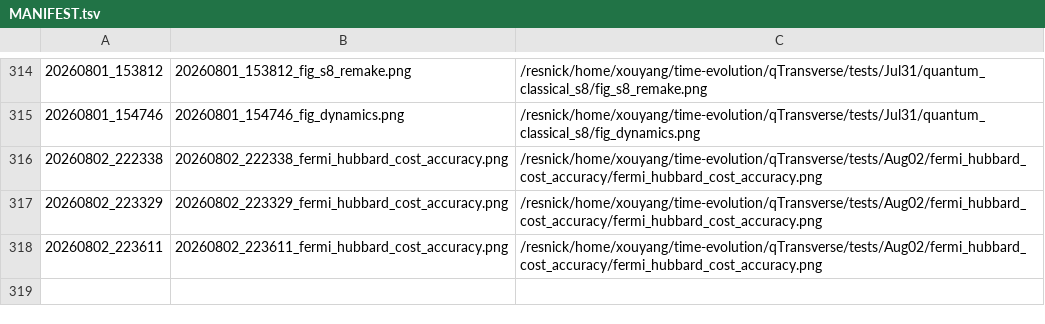
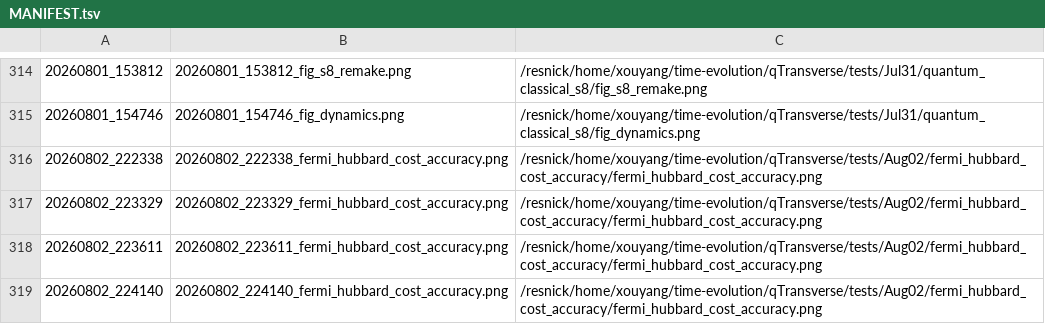
Before and after one commit to Xiaoyu-Ouyang/image-host, a TSV file: MANIFEST.tsv, drawn as a sheet; only a part is shown, gaps mark what is left out.

Commit message:
upload_fig: 20260802_224140 (1 file(s))
20260802_224140_fermi_hubbard_cost_accuracy.png <- /resnick/home/xouyang/time-evolution/qTransverse/tests/Aug02/fermi_hubbard_cost_accuracy/fermi_hubbard_cost_accuracy.png

```diff
--- a/MANIFEST.tsv
+++ b/MANIFEST.tsv
@@ -318 +318,2 @@
 20260802_223611	20260802_223611_fermi_hubbard_cost_accuracy.png	/resnick/home/xouyang/time-evolution/qTransverse/tests/Aug02/fermi_hubbard_cost_accuracy/fermi_hubbard_cost_accuracy.png
+20260802_224140	20260802_224140_fermi_hubbard_cost_accuracy.png	/resnick/home/xouyang/time-evolution/qTransverse/tests/Aug02/fermi_hubbard_cost_accuracy/fermi_hubbard_cost_accuracy.png
```
Also changed, not shown: 1 other file.
